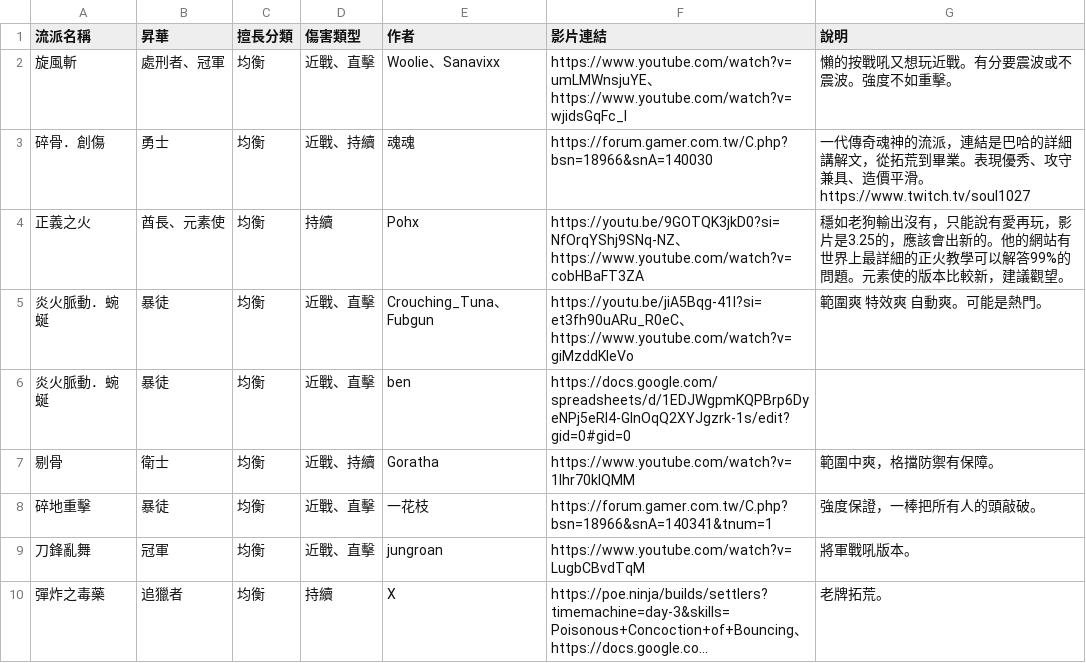
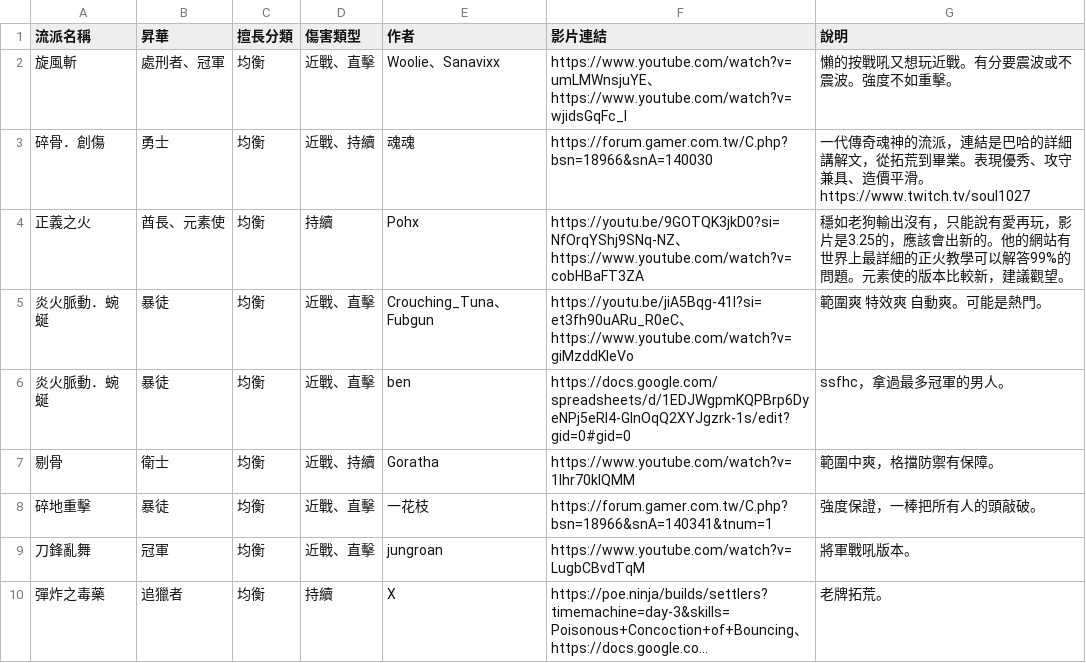
Before and after one commit to sab9527/sab9527.github.io, a CSV file: 3.26build/data.csv, drawn as a sheet; only a part is shown; long unchanged cells end in ….

```diff
--- a/3.26build/data.csv
+++ b/3.26build/data.csv
@@ -5,3 +5,3 @@
 炎火脈動．蜿蜒,暴徒,均衡,近戰、直擊,Crouching_Tuna、Fubgun,https://youtu.be/jiA5Bqg-41I?si=et3fh90uARu_R0eC、https://www.youtube.com/watch?v=giMzddKleVo,範圍爽 特效爽 自動爽。可能是熱門。
-炎火脈動．蜿蜒,暴徒,均衡,近戰、直擊,ben,https://docs.google.com/spreadsheets/d/1EDJWgpmKQPBrp6DyeNPj5eRI4-GlnOqQ2XYJgzrk-1s/edit?gid=0#gid=0,
+炎火脈動．蜿蜒,暴徒,均衡,近戰、直擊,ben,https://docs.google.com/spreadsheets/d/1EDJWgpmKQPBrp6DyeNPj5eRI4-GlnOqQ2XYJgzrk-1s/edit?gid=0#gid=0,ssfhc，拿過最多冠軍的男人。
 剔骨,衛士,均衡,近戰、持續,Goratha,https://www.youtube.com/watch?v=1lhr70kIQMM,範圍中爽，格擋防禦有保障。
```
